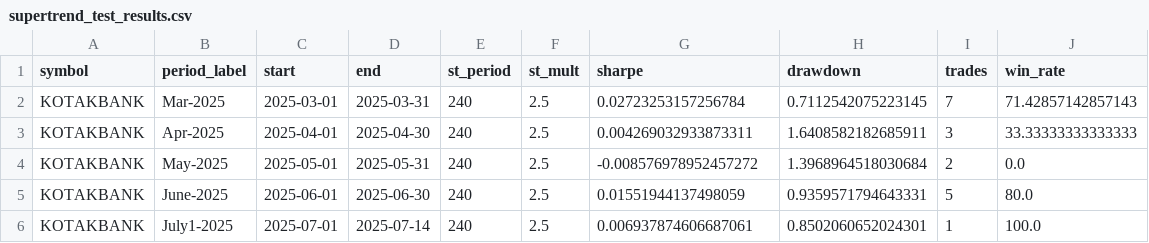
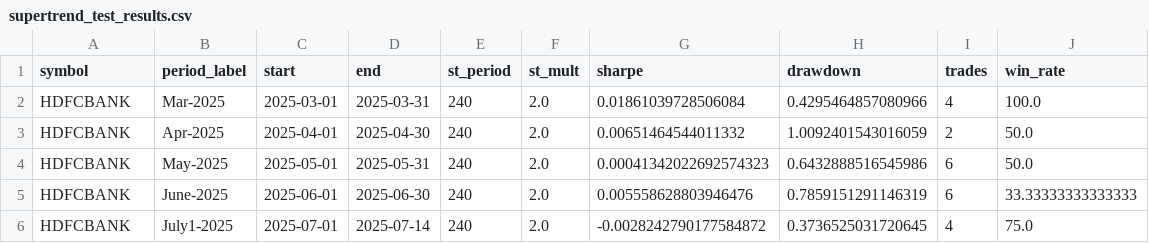
Before and after one commit to raghu-gadepalli/Backtrader1.0, a CSV file: supertrend_test_results.csv, drawn as a sheet.

Commit message:
Adjusted Warmup periods and sweep to  incremental write

```diff
--- a/supertrend_test_results.csv
+++ b/supertrend_test_results.csv
@@ -1,6 +1,6 @@
 symbol,period_label,start,end,st_period,st_mult,sharpe,drawdown,trades,win_rate
-KOTAKBANK,Mar-2025,2025-03-01,2025-03-31,240,2.5,0.02723253157256784,0.7112542075223145,7,71.42857142857143
-KOTAKBANK,Apr-2025,2025-04-01,2025-04-30,240,2.5,0.004269032933873311,1.6408582182685911,3,33.33333333333333
-KOTAKBANK,May-2025,2025-05-01,2025-05-31,240,2.5,-0.008576978952457272,1.3968964518030684,2,0.0
-KOTAKBANK,June-2025,2025-06-01,2025-06-30,240,2.5,0.01551944137498059,0.9359571794643331,5,80.0
-KOTAKBANK,July1-2025,2025-07-01,2025-07-14,240,2.5,0.006937874606687061,0.8502060652024301,1,100.0
+HDFCBANK,Mar-2025,2025-03-01,2025-03-31,240,2.0,0.01861039728506084,0.4295464857080966,4,100.0
+HDFCBANK,Apr-2025,2025-04-01,2025-04-30,240,2.0,0.00651464544011332,1.0092401543016059,2,50.0
+HDFCBANK,May-2025,2025-05-01,2025-05-31,240,2.0,0.00041342022692574323,0.6432888516545986,6,50.0
+HDFCBANK,June-2025,2025-06-01,2025-06-30,240,2.0,0.005558628803946476,0.7859151291146319,6,33.33333333333333
+HDFCBANK,July1-2025,2025-07-01,2025-07-14,240,2.0,-0.0028242790177584872,0.3736525031720645,4,75.0
```
Also changed, not shown: 9 other files.
